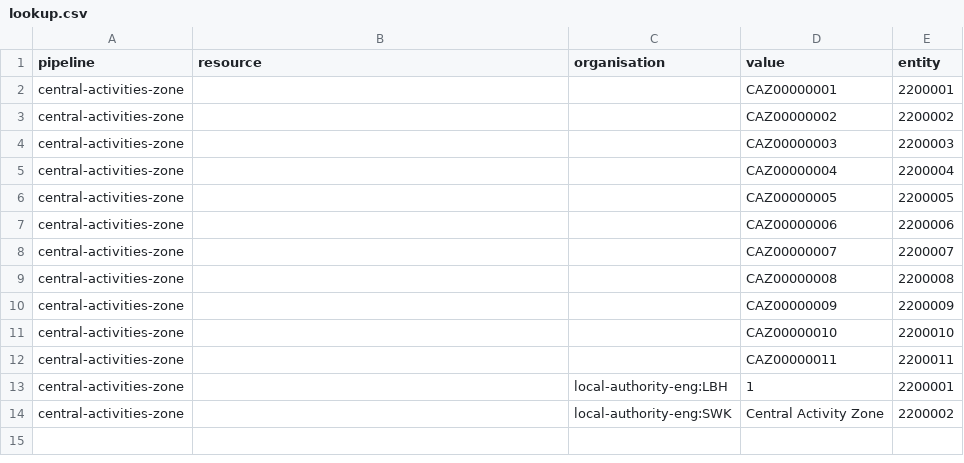
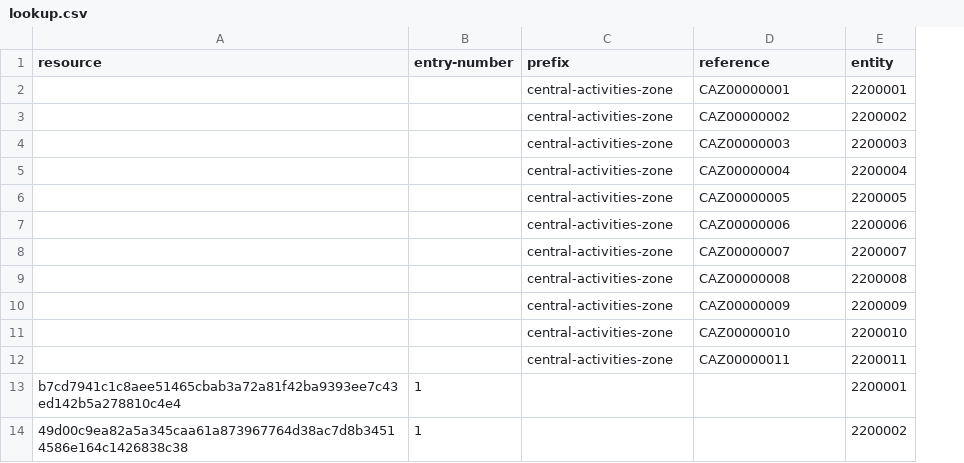
Before and after one commit to digital-land/central-activities-zone-collection, a CSV file: pipeline/lookup.csv, drawn as a sheet; removed rows and columns are numbered as before the commit, all else as after; the diff names each change by its address in the sheet, - before the commit and + after, or states it on an @@ line.

```diff
--- a/pipeline/lookup.csv
+++ b/pipeline/lookup.csv
-column A (pipeline), rows 2-12: all central-activities-zone
+column B (entry-number), empty
-C1: organisation
+C1: prefix
-D1: value
+D1: reference
-C2:C12 (prefix): (empty)
+C2:C12 (prefix): central-activities-zone
-row 13: central-activities-zone |  | local-authority-eng:LBH | 1 | 2200001
-row 14: central-activities-zone |  | local-authority-eng:SWK | Central Activity Zone | 2200002
+row 13: b7cd7941c1c8aee51465cbab3a72a81f42ba9393ee7c43ed142b5a278810c4e4 | 1 |  |  | 2200001
+row 14: 49d00c9ea82a5a345caa61a873967764d38ac7d8b34514586e164c1426838c38 | 1 |  |  | 2200002
```
Also changed, not shown: pipeline/column.csv.
